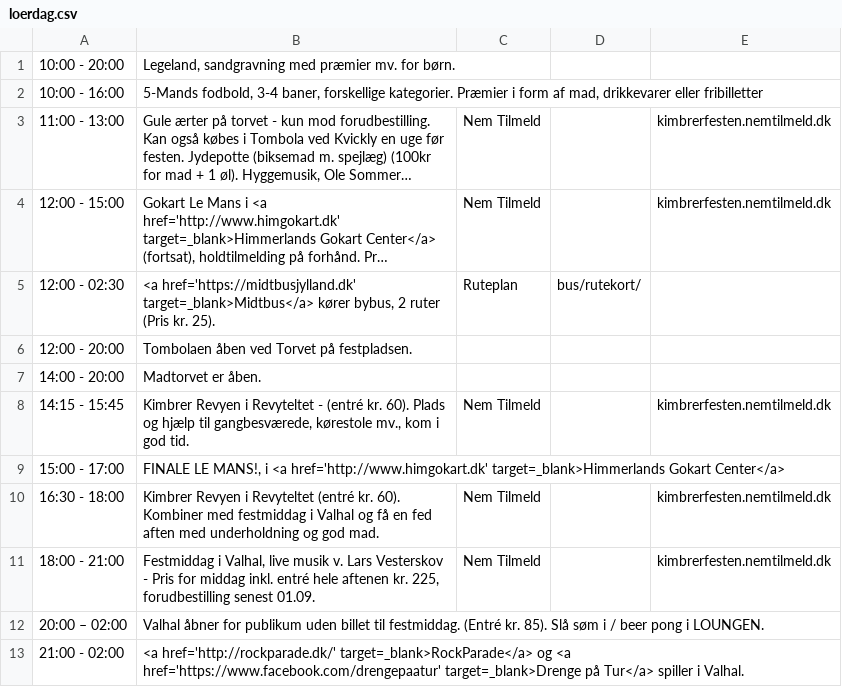
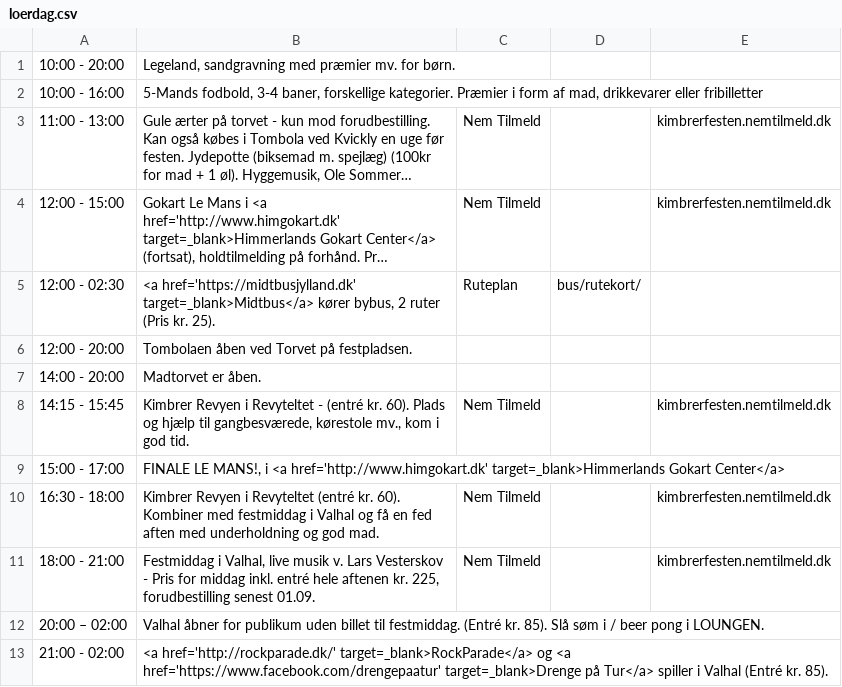
Before and after one commit to kimbrerfesten/kimbrerfesten, a CSV file: content/program/loerdag.csv, drawn as a sheet; long unchanged cells end in ….

```diff
--- a/content/program/loerdag.csv
+++ b/content/program/loerdag.csv
@@ -12,2 +12,2 @@
 20:00 – 02:00;Valhal åbner for publikum uden billet til festmiddag. (Entré kr. 85). Slå søm i / beer pong i LOUNGEN.;;;
-21:00 - 02:00;<a href='http://rockparade.dk/' target=_blank>RockParade</a> og <a href='https://www.facebook.com/drengepaatur' target=_blank>Drenge på Tur</a> spiller i Valhal.;;;
+21:00 - 02:00;<a href='http://rockparade.dk/' target=_blank>RockParade</a> og <a href='https://www.facebook.com/drengepaatur' target=_blank>Drenge på Tur</a> spiller i Valhal (Entré kr. 85).;;;
```
Also changed, not shown: content/program/fredag.csv, 2 other files.
